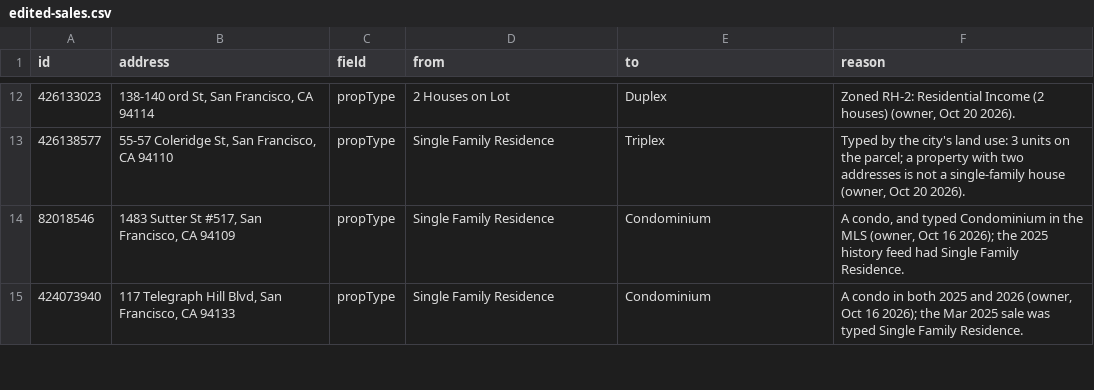
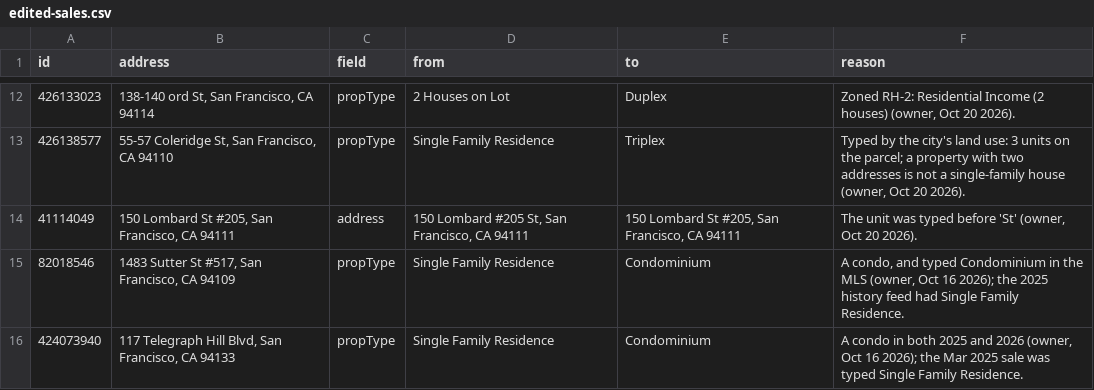
Before and after one commit to chuckheaver/opscast, a CSV file: data/edited-sales.csv, drawn as a sheet; only a part is shown, gaps mark what is left out; the diff names each change by its address in the sheet, - before the commit and + after, or states it on an @@ line.

```diff
--- a/data/edited-sales.csv
+++ b/data/edited-sales.csv
+row 14: 41114049 | 150 Lombard St #205, San Francisco, CA 94111 | address | 150 Lombard #205 St, San Francisco, CA 94111 | 150 Lombard St #205, San Francisco, CA 94111 | The unit was typed before 'St' (owner, Oct 20 2026).
```
Also changed, not shown: data/location-exceptions.csv, data/mls-corrections.csv, 12 other files.
